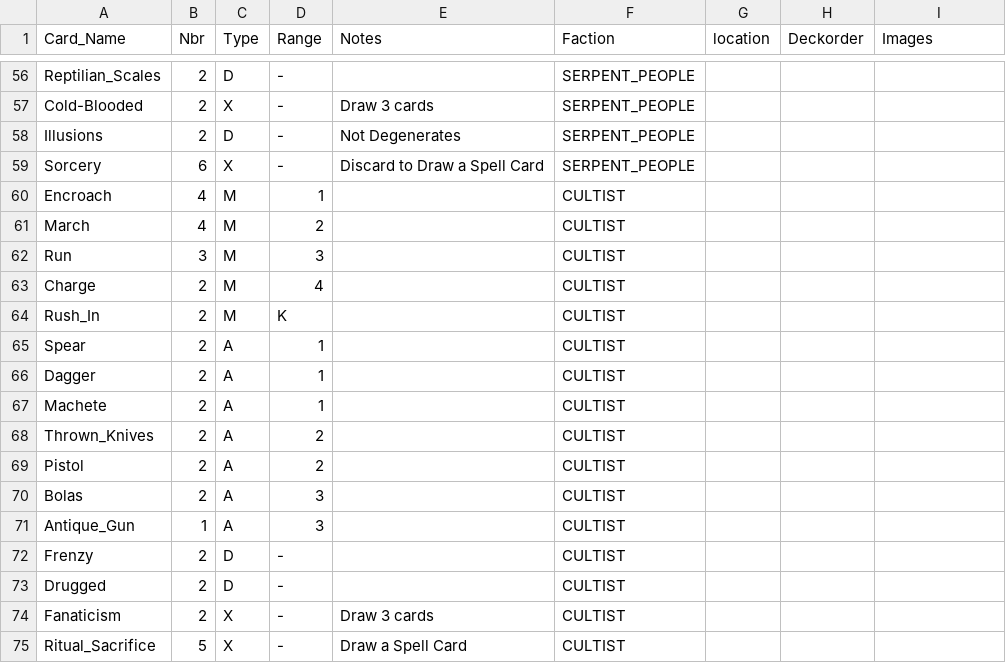
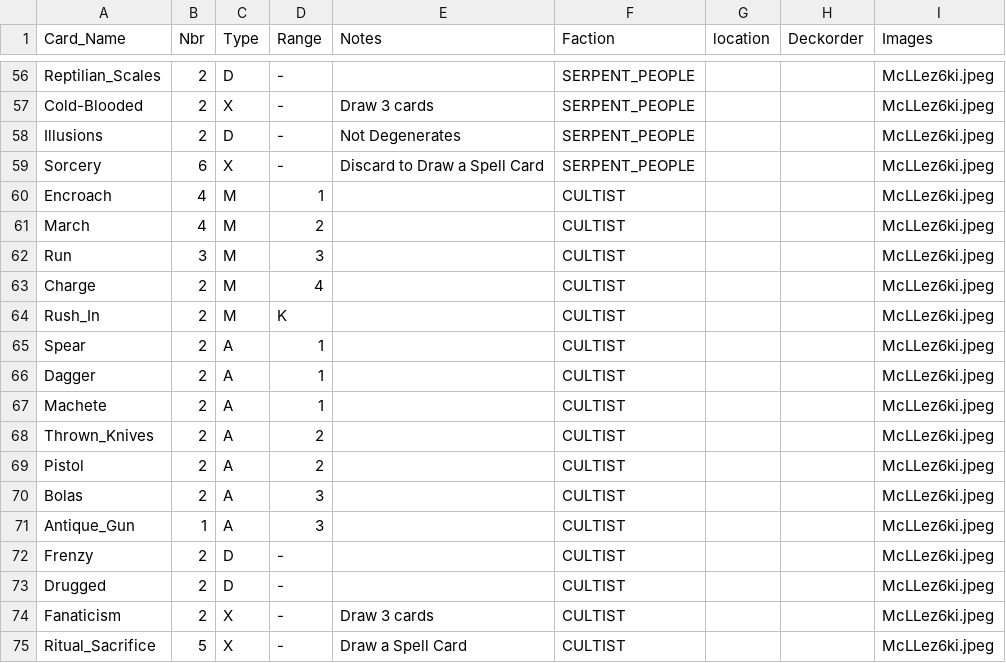
Before and after one commit to rintrahenelcaos/chutulhu, a CSV file: cards.csv, drawn as a sheet; only a part is shown, gaps mark what is left out; the diff covers the shown part only; the diff names each change by its address in the sheet, - before the commit and + after, or states it on an @@ line.

```diff
--- a/cards.csv
+++ b/cards.csv
-I56:I75 (Images): (empty)
+I56:I75 (Images): McLLez6ki.jpeg
```
Also changed, not shown: 54 edited cells elsewhere in this file, 3 other files.
